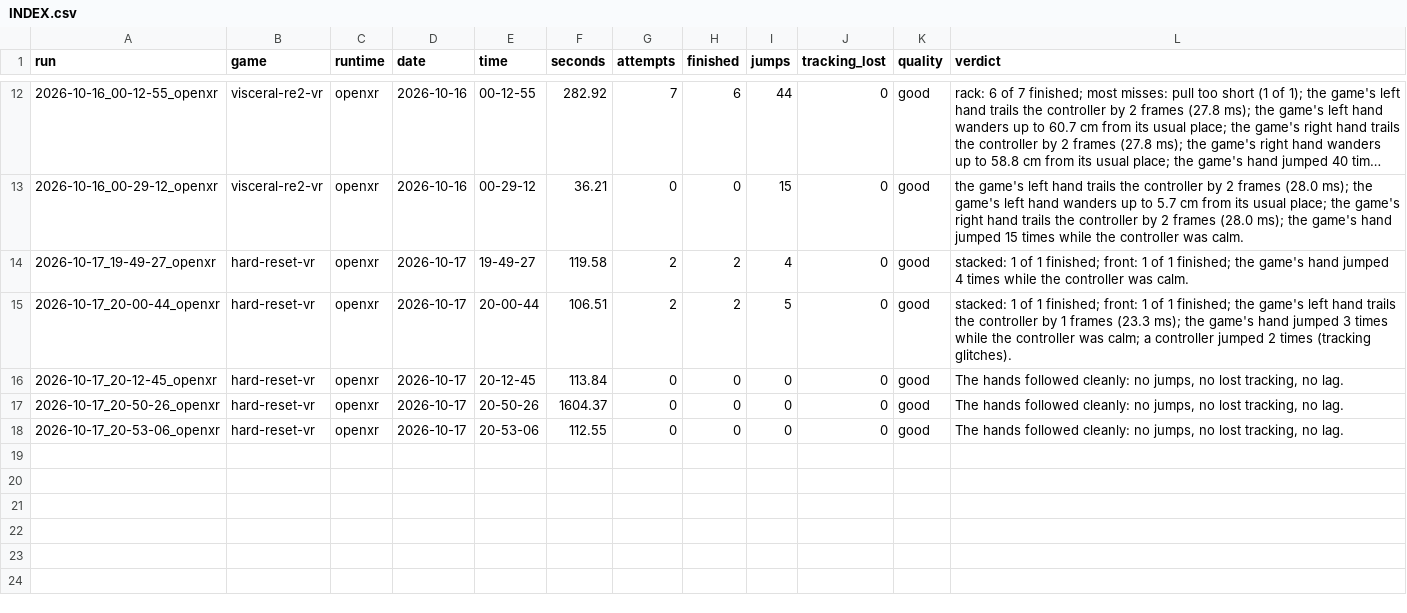
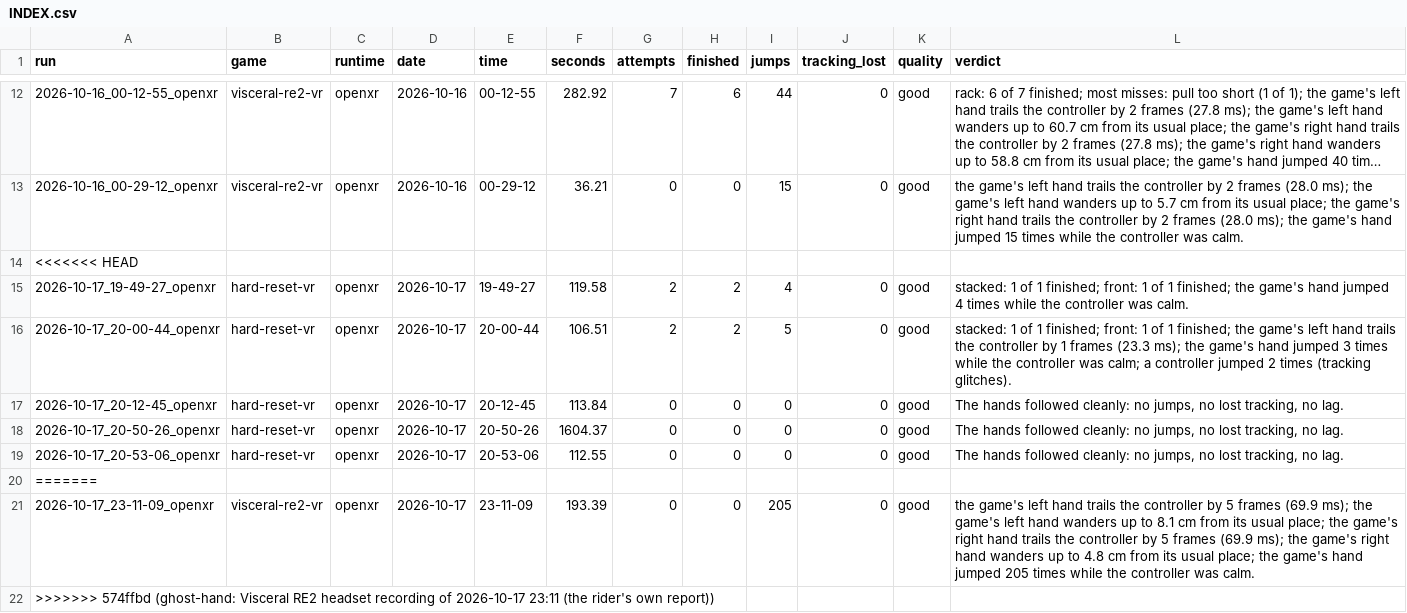
Before and after one commit to TefMeister/BeG0nE, a CSV file: ghost-hand/data/INDEX.csv, drawn as a sheet; only a part is shown, gaps mark what is left out; long unchanged cells end in …; the diff names each change by its address in the sheet, - before the commit and + after, or states it on an @@ line.

```diff
--- a/ghost-hand/data/INDEX.csv
+++ b/ghost-hand/data/INDEX.csv
+row 14: <<<<<<< HEAD
+row 20: =======
+row 21: 2026-10-17_23-11-09_openxr | visceral-re2-vr | openxr | 2026-10-17 | 23-11-09 | 193.39 | 0 | 0 | 205 | 0 | good | the game's left hand trails the controller by 5 frames (69.9 ms); the game's left hand wanders up to 8.1 cm from its usual place; the game's right hand trails the controller by 5 frames (69.9 ms); the game's right hand wanders up to 4.8 cm from its usual place; the game's hand jumped 205 times while the controller was calm.
+row 22: >>>>>>> 574ffbd (ghost-hand: Visceral RE2 headset recording of 2026-10-17 23:11 (the rider's own report))
```
Also changed, not shown: 2 other files.
